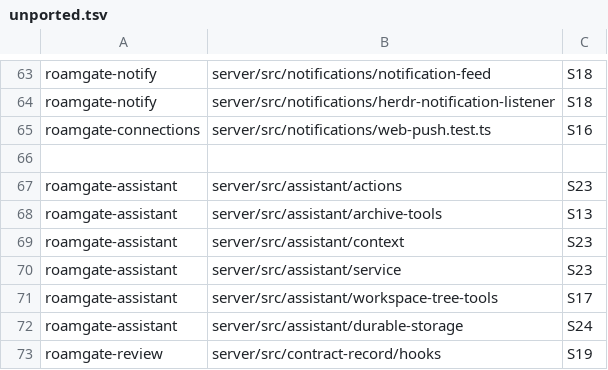
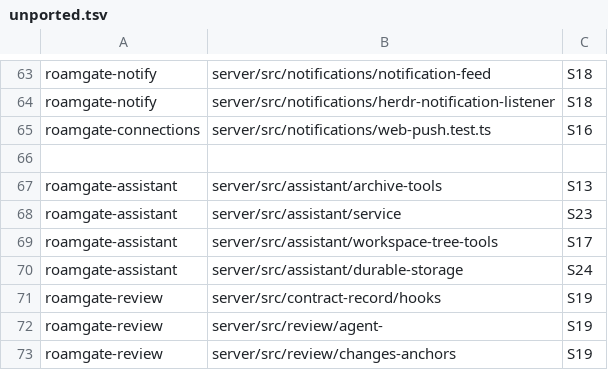
Before and after one commit to thiblahute/roamgate, a TSV file: parity/unported.tsv, drawn as a sheet; only a part is shown, gaps mark what is left out; the shorter side is filled out with more unchanged rows; the diff names each change by its address in the sheet, - before the commit and + after, or states it on an @@ line.

Commit message:
Port Ranger's context and actions to roamgate-assistant on a host trait
createAssistantContext becomes LiveContext, implementing AssistantContext
over a ContextHost: one method per thing context.ts and actions.ts get
from Bun (the constructor arguments and every runtime call), taking and
giving JSON, the lease as data (connection, generation, platform, SSH
host) with a synchronous currency check. The dispatch gates (beforeSend,
isCurrent) stay callbacks the host calls at the moment Bun calls them.

PreparedAction.execute now gives an AssistantResult, as the service
needs. Pure helpers with no Rust port here yet (validateConnectionId,
sanitizeExplorerPath, checkoutPath, worktreeCheckoutPath, win32
normalize, assertUnixHost) live in context::ported until their crates
land. Every case of context.test.ts and actions.test.ts runs on a fake
host, and the ledger names them.

```diff
--- a/parity/unported.tsv
+++ b/parity/unported.tsv
-row 67: roamgate-assistant | server/src/assistant/actions | S23
-row 69: roamgate-assistant | server/src/assistant/context | S23
```
Also changed, not shown: 10 other files.
